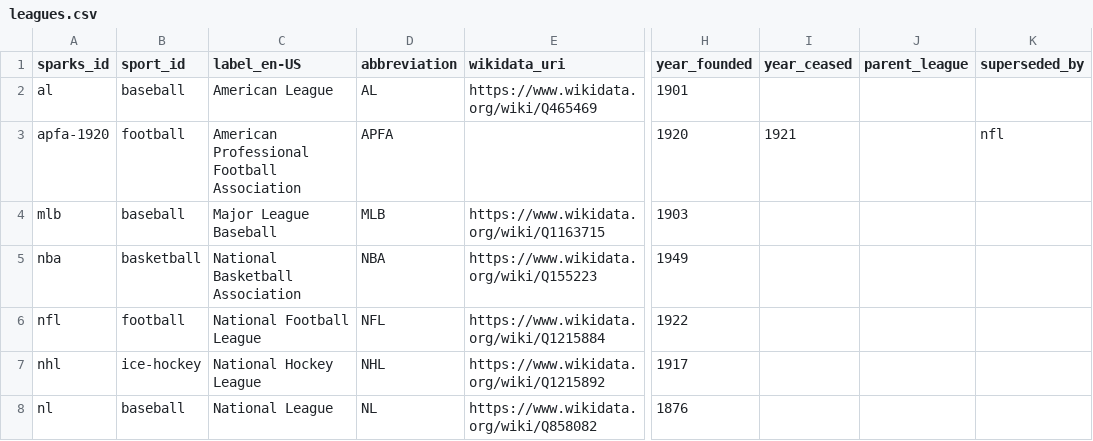
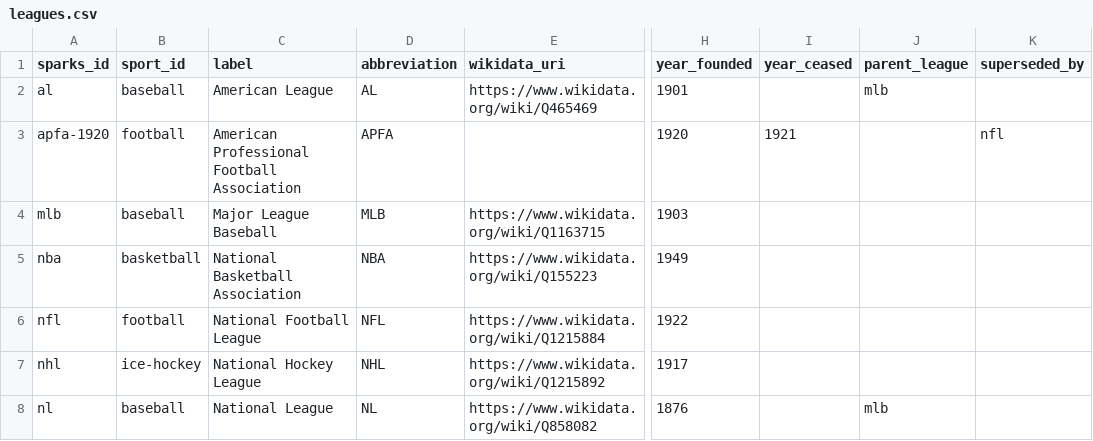
Before and after one commit to StatsVine/sparks-crosswalk-data, a CSV file: data/leagues.csv, drawn as a sheet; only a part is shown, gaps mark what is left out; the diff names each change by its address in the sheet, - before the commit and + after, or states it on an @@ line.

Commit message:
Harden schemas, drop locale suffix, and model AL/NL under MLB
Schema pass over all four datasets, plus the leagues relationship model.

Labels:
- label_en-US -> label, location_label_en-US -> location_label,
  nickname_label_en-US -> nickname_label
- The suffix was applied to the three schemas that are always en-US and
  omitted from venues, which actually holds Portuguese and Spanish. It also
  advertised an i18n design that did not exist. Localization, if wanted,
  will be a labels.csv sidecar so a new locale is data, not a schema change.

Defects fixed:
- iptc_media_topic_uri accepted a bare prefix with no id (\d* -> \d+)
- espn_api_uri rejected hyphenated slugs, in both sports and leagues:
  mixed-martial-arts, college-football, mens-college-basketball
- label patterns rejected digits, so the schema could not represent the
  76ers or the 49ers -- both leagues that are next on the roadmap
- slug patterns accepted -baseball, baseball-, --, ice--hockey and
  al__nyy_1903; now dash/underscore-separated alphanumeric segments

Constraints tightened:
- year_* fields gain a range pattern; 19999 previously validated
- venue sparks_id -> ^[a-z0-9]{8}$, matching all 103 ids
- external ids are optional, since provider coverage is their decision
  and not a fact about the entity -- except sports.wikidata_uri, which
  stays required as the semantic anchor that disambiguates "Football"

Leagues:
- populate parent_league=mlb on al and nl, the case the field was built
  for and the only one it had never expressed
- document that parent_league is concurrent containment and superseded_by
  is sequential replacement, that the parent is younger than its children,
  and that the ~2000 AL/NL unification is deliberately not modelled

Docs:
- record the crosswalk/registry boundary and the seven fields expected to
  move to a future registry repo

```diff
--- a/data/leagues.csv
+++ b/data/leagues.csv
-C1: label_en-US
+C1: label
-J2 (parent_league): (empty)
+J2 (parent_league): mlb
-J8 (parent_league): (empty)
+J8 (parent_league): mlb
```
Also changed, not shown: data/franchises.csv, data/sports.csv, 5 other files.
